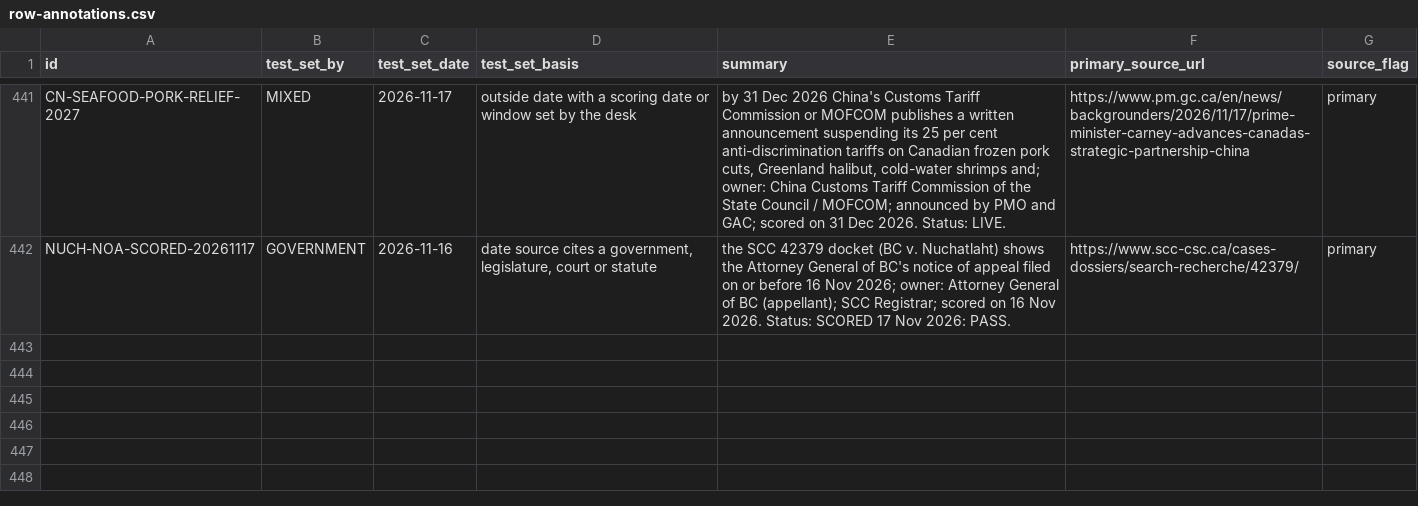
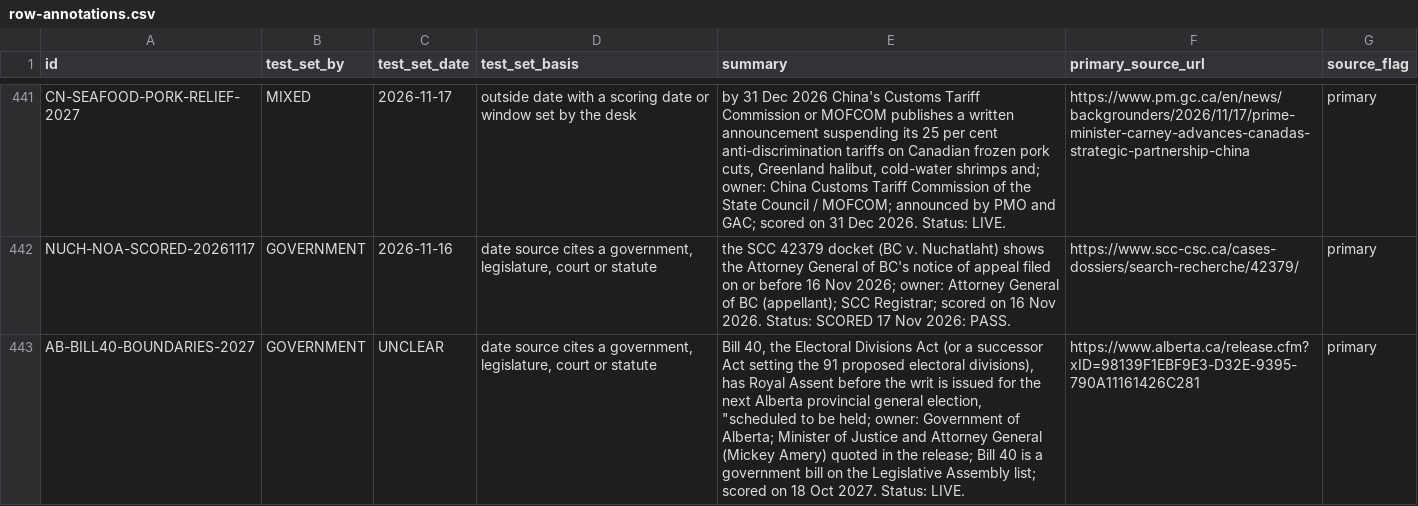
Before and after one commit to Citizenheldrecord/register, a CSV file: data/row-annotations.csv, drawn as a sheet; only a part is shown, gaps mark what is left out; the diff names each change by its address in the sheet, - before the commit and + after, or states it on an @@ line.

```diff
--- a/data/row-annotations.csv
+++ b/data/row-annotations.csv
+row 443: AB-BILL40-BOUNDARIES-2027 | GOVERNMENT | UNCLEAR | date source cites a government, legislature, court or statute | Bill 40, the Electoral Divisions Act (or a successor Act setting the 91 proposed electoral divisions), has Royal Assent before the writ is issued for the next Alberta provincial general election, "scheduled to be held; owner: Government of Alberta; Minister of Justice and Attorney General (Mickey Amery) quoted in the release; Bill 40 is a government bill on the Legislative Assembly list; scored on 18 Oct 2027. Status: LIVE. | https://www.alberta.ca/release.cfm?xID=98139F1EBF9E3-D32E-9395-790A11161426C281 | primary
```
Also changed, not shown: data/display-groups.csv, data/entries.csv, 13 other files.
